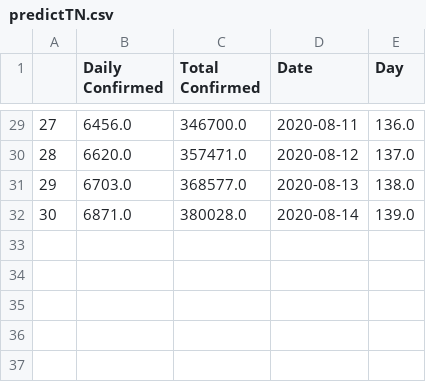
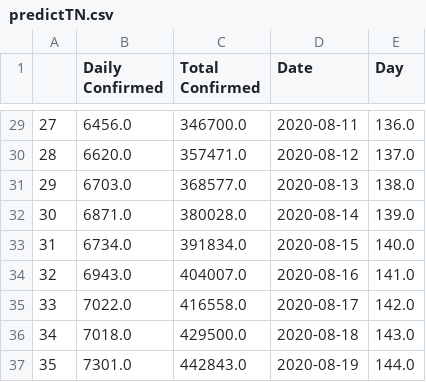
Before and after one commit to skbhere/COVID-19-Case-Forecasting, a CSV file: predict 17.7.2020/predictTN.csv, drawn as a sheet; only a part is shown, gaps mark what is left out.

Commit message:
Add files via upload

```diff
--- a/predict 17.7.2020/predictTN.csv
+++ b/predict 17.7.2020/predictTN.csv
@@ -32 +32,6 @@
 30,6871.0,380028.0,2020-08-14,139.0
+31,6734.0,391834.0,2020-08-15,140.0
+32,6943.0,404007.0,2020-08-16,141.0
+33,7022.0,416558.0,2020-08-17,142.0
+34,7018.0,429500.0,2020-08-18,143.0
+35,7301.0,442843.0,2020-08-19,144.0
```
